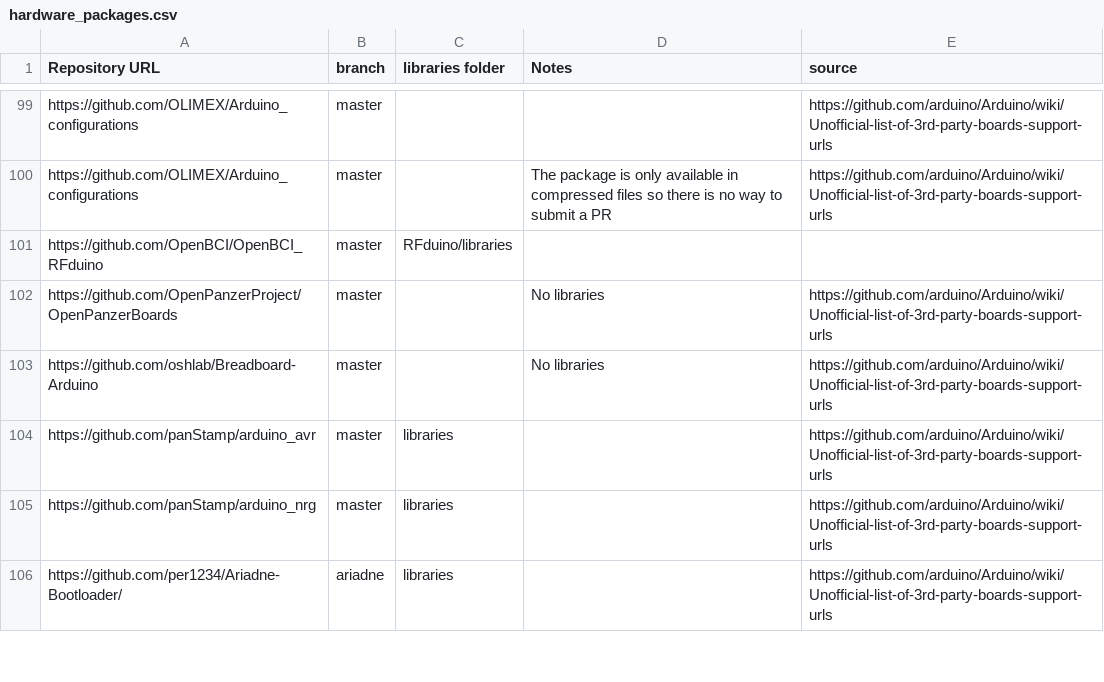
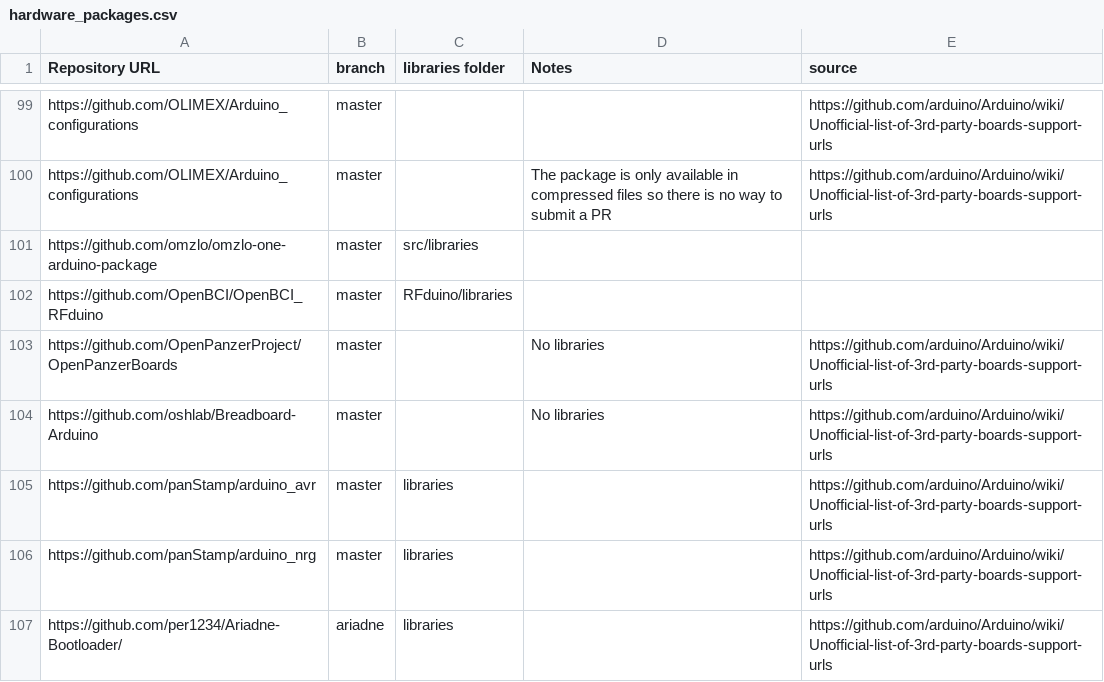
Before and after one commit to per1234/inolibbuglist, a CSV file: data/hardware_packages.csv, drawn as a sheet; only a part is shown, gaps mark what is left out; the diff names each change by its address in the sheet, - before the commit and + after, or states it on an @@ line.

Commit message:
Update hardware package list

```diff
--- a/data/hardware_packages.csv
+++ b/data/hardware_packages.csv
+row 101: https://github.com/omzlo/omzlo-one-arduino-package | master | src/libraries
```
